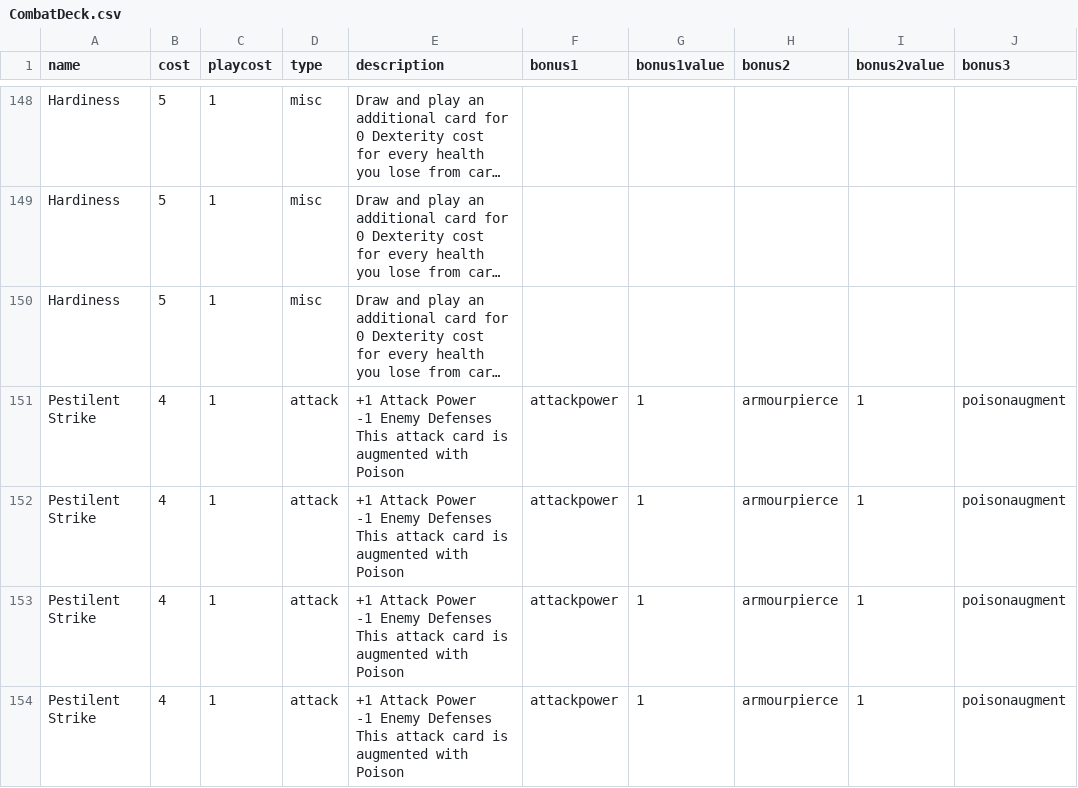
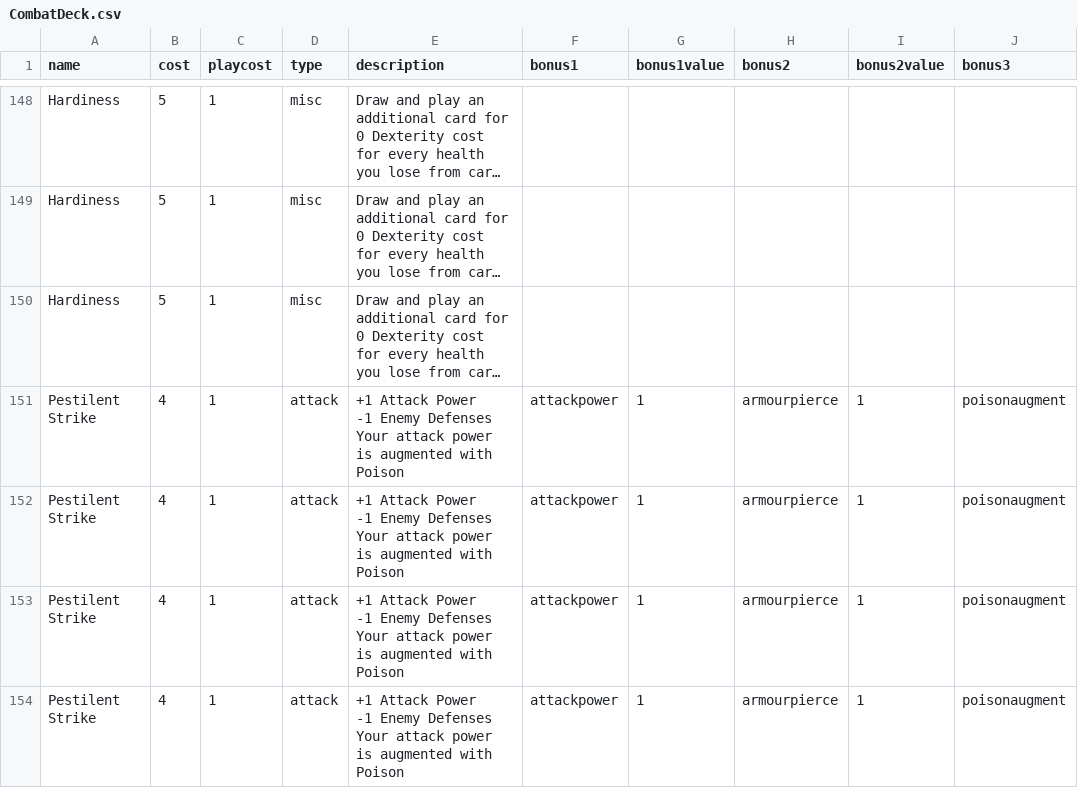
Before and after one commit to GeorgeBetts/Apotheosis-Board-Game, a CSV file: card_generation/csv/CombatDeck.csv, drawn as a sheet; only a part is shown, gaps mark what is left out; long unchanged cells end in …; ↵ is a line break in a cell; the diff covers the shown part only; the diff names each change by its address in the sheet, - before the commit and + after, or states it on an @@ line.

```diff
--- a/card_generation/csv/CombatDeck.csv
+++ b/card_generation/csv/CombatDeck.csv
-E151:E154 (description): …Enemy Defenses ↵ This attack card is augmented…
+E151:E154 (description): …Enemy Defenses ↵ Your attack power is augmented…
```
Also changed, not shown: 53 edited cells elsewhere in this file, card_generation/csv/Encounters.csv, card_generation/csv/ShopDeck.csv, 4 other files.
